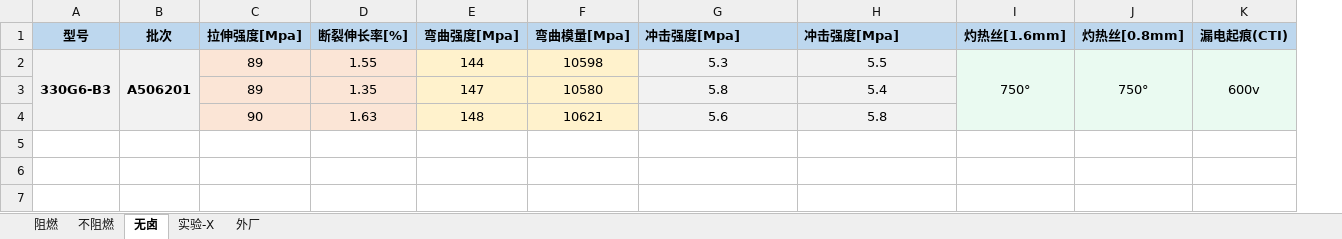
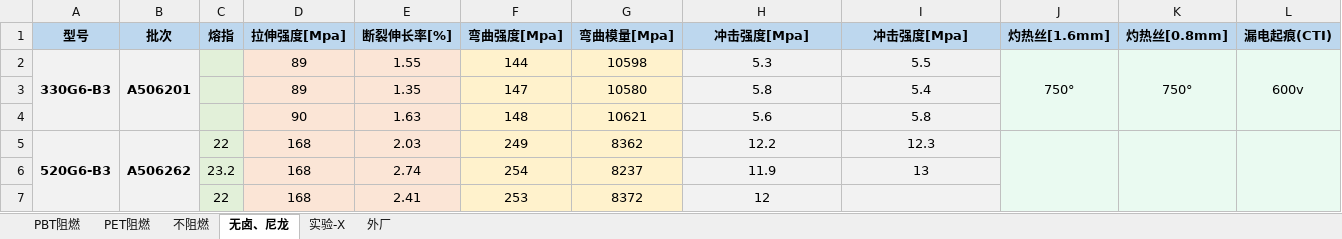
Before and after one commit to 13075061852/Gj_NewText, an Excel workbook: 测试数据.xlsx, sheet 无卤、尼龙, drawn as a sheet; values as stored, in another font and other column widths than the file's, no borders; addresses are those after the commit; the diff names each change by its address in the sheet, - before the commit and + after, or states it on an @@ line.

```diff
--- a/测试数据.xlsx (sheet 无卤、尼龙)
+++ b/测试数据.xlsx (sheet 无卤、尼龙)
-sheet tab: 阻燃
+sheet tab: PBT阻燃
-sheet tab: 无卤
+sheet tab: 无卤、尼龙
+sheet tab: PET阻燃
+column C (熔指), empty
-H1:I1 alignment: left
+H1:I1 alignment: center
+row 5: 520G6-B3 | A506262 | 22 | 168 | 2.03 | 249 | 8362 | 12.2 | 12.3
+row 6:  |  | 23.2 | 168 | 2.74 | 254 | 8237 | 11.9 | 13
+row 7:  |  | 22 | 168 | 2.41 | 253 | 8372 | 12
```
Also changed, not shown: sheet 实验-X, sheet PBT阻燃, sheet 不阻燃, sheet 外厂, hidden cells.
